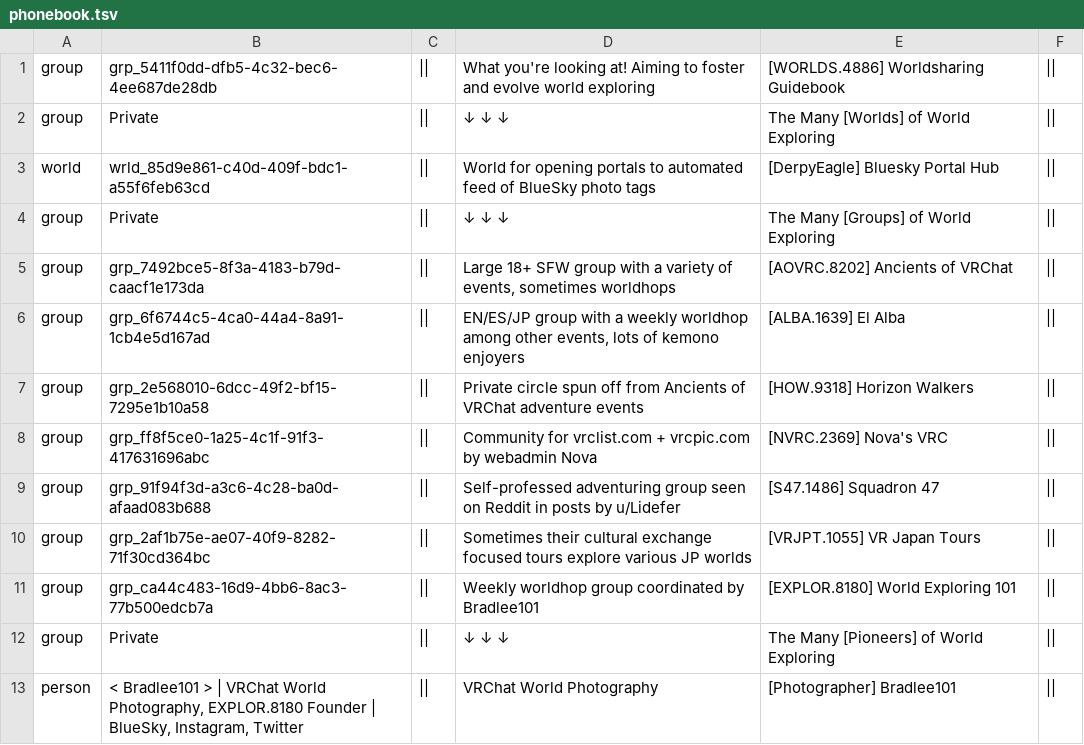
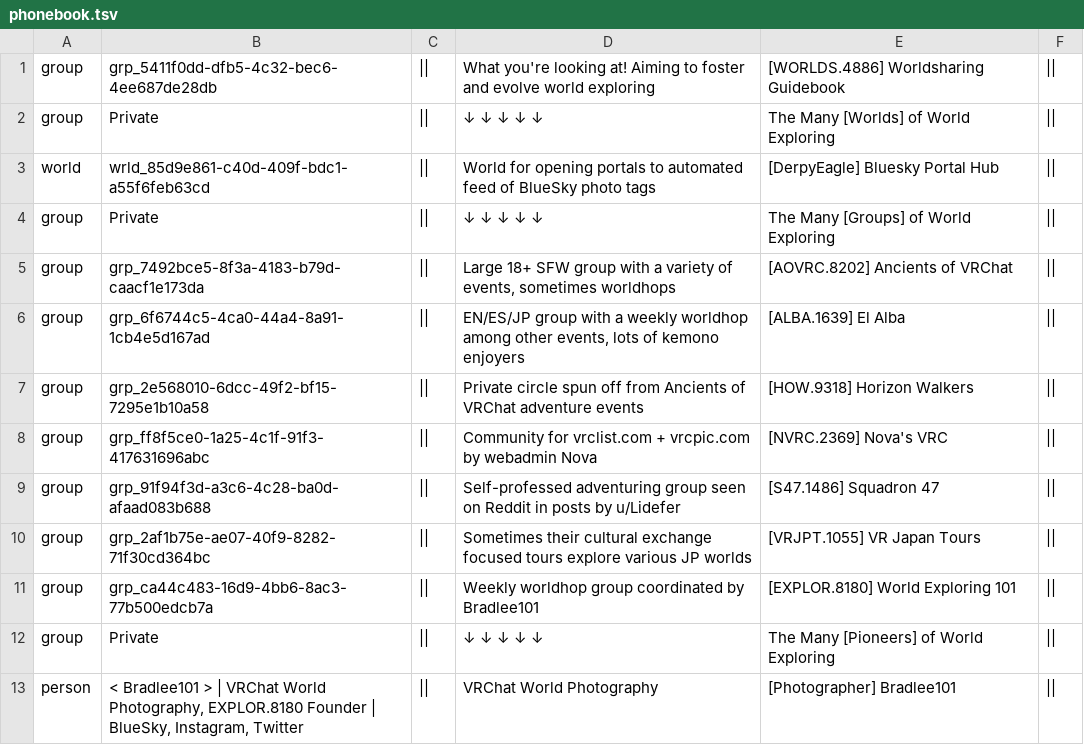
Before and after one commit to Twila27/twila27.github.io, a TSV file: vr/portals/guidebook/phonebook.tsv, drawn as a sheet.

Commit message:
Update phonebook.tsv - More whitespace fiddling

```diff
--- a/vr/portals/guidebook/phonebook.tsv
+++ b/vr/portals/guidebook/phonebook.tsv
@@ -1,5 +1,5 @@
 group	grp_5411f0dd-dfb5-4c32-bec6-4ee687de28db	||	What you're looking at! Aiming to foster and evolve world exploring	[WORLDS.4886] Worldsharing Guidebook	||
-group	Private	||	                       ↓                       ↓                       ↓                       	The Many [Worlds] of World Exploring	||
+group	Private	||	↓                       ↓                       ↓                       ↓                       ↓	The Many [Worlds] of World Exploring	||
 world	wrld_85d9e861-c40d-409f-bdc1-a55f6feb63cd	||	World for opening portals to automated feed of BlueSky photo tags	[DerpyEagle] Bluesky Portal Hub	||
-group	Private	||	                       ↓                       ↓                       ↓                       	The Many [Groups] of World Exploring	||
+group	Private	||	↓                       ↓                       ↓                       ↓                       ↓	The Many [Groups] of World Exploring	||
 group	grp_7492bce5-8f3a-4183-b79d-caacf1e173da	||	Large 18+ SFW group with a variety of events, sometimes worldhops	[AOVRC.8202] Ancients of VRChat	||
@@ -11,3 +11,3 @@ group	grp_2af1b75e-ae07-40f9-8282-71f30cd364bc	||	Sometimes their cultural excha
 group	grp_ca44c483-16d9-4bb6-8ac3-77b500edcb7a	||	Weekly worldhop group coordinated by Bradlee101	[EXPLOR.8180] World Exploring 101	||
-group	Private	||	                       ↓                       ↓                       ↓                       	The Many [Pioneers] of World Exploring	||
+group	Private	||	↓                       ↓                       ↓                       ↓                       ↓	The Many [Pioneers] of World Exploring	||
 person	< Bradlee101 > | VRChat World Photography, EXPLOR.8180 Founder | BlueSky, Instagram, Twitter	||	VRChat World Photography	[Photographer] Bradlee101	||
```
